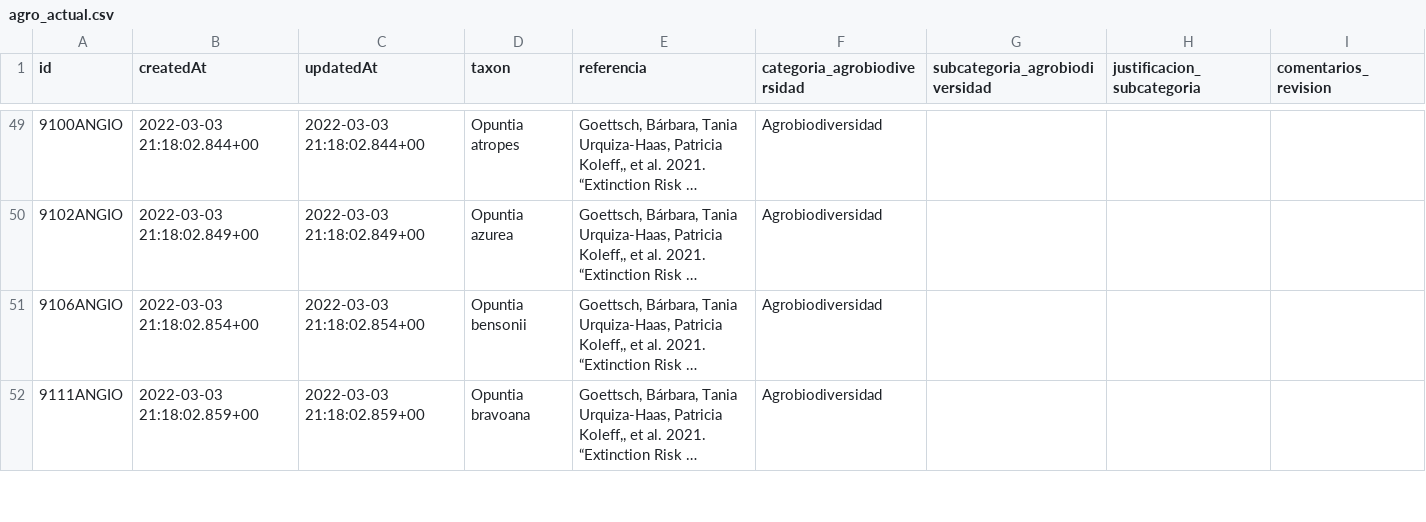
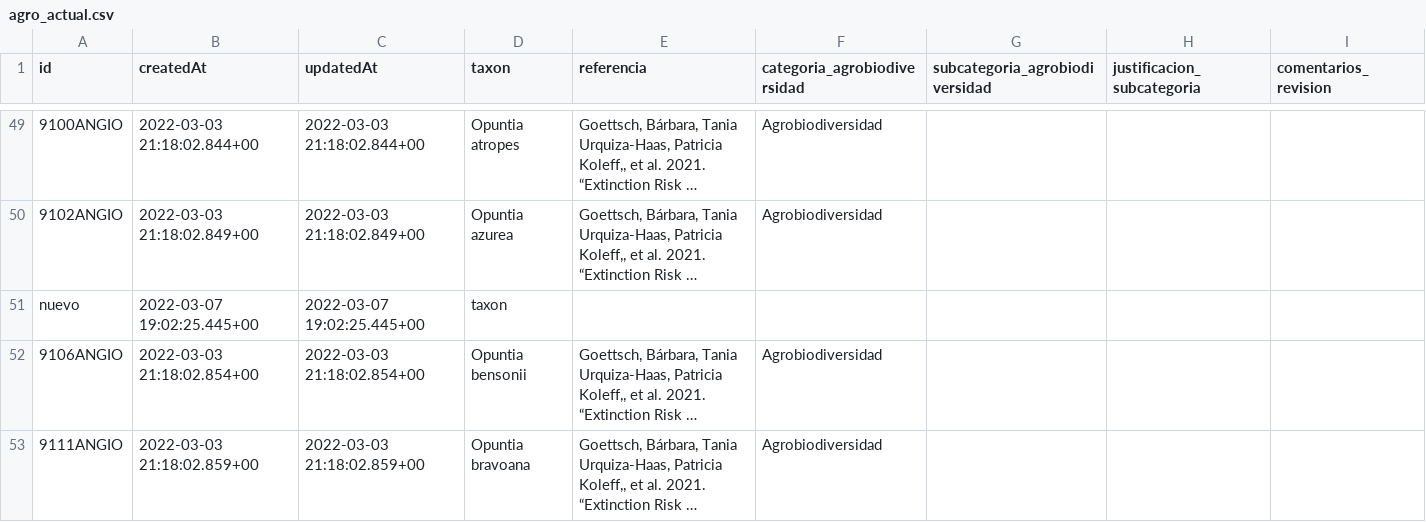
Before and after one commit to CONABIO/catalogo-agrobiodiversidad, a CSV file: agro_actual.csv, drawn as a sheet; only a part is shown, gaps mark what is left out; long unchanged cells end in …; the diff covers the shown part only; the diff names each change by its address in the sheet, - before the commit and + after, or states it on an @@ line.

```diff
--- a/agro_actual.csv
+++ b/agro_actual.csv
+row 51: nuevo | 2022-03-07 19:02:25.445+00 | 2022-03-07 19:02:25.445+00 | taxon
```
Also changed, not shown: 5 added rows elsewhere in this file, 1 other file.
